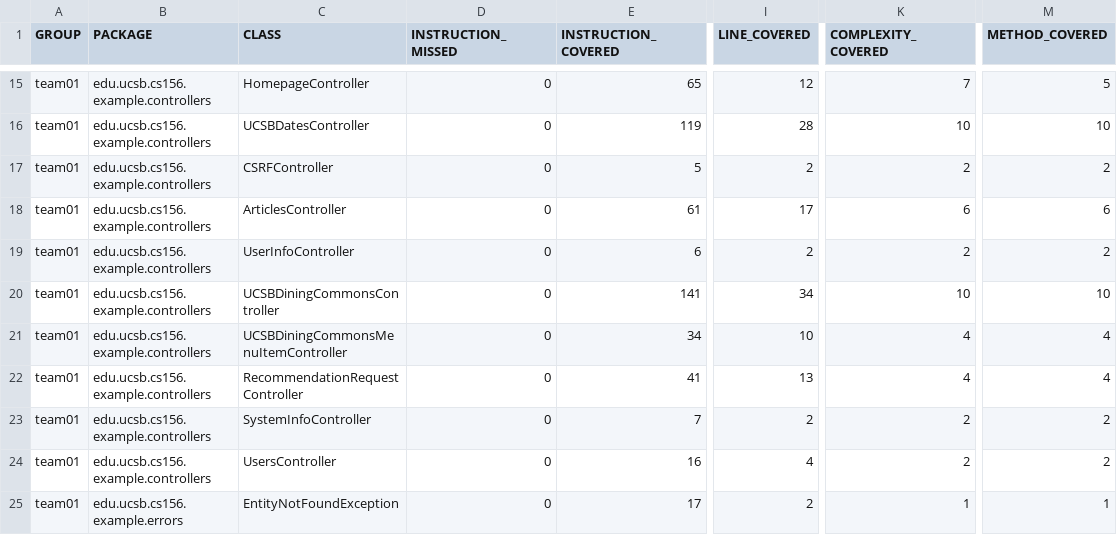
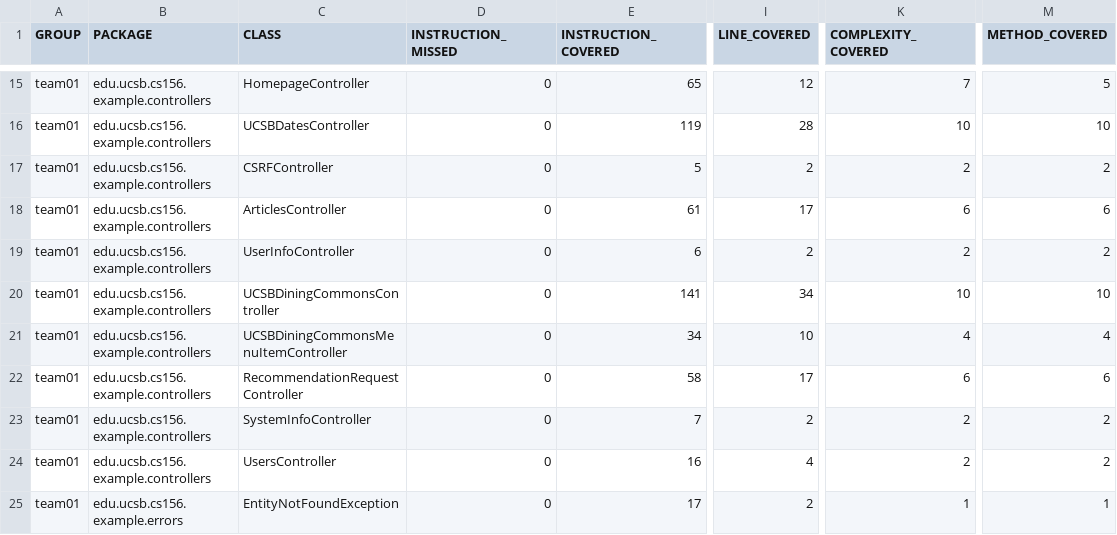
Before and after one commit to ucsb-cs156-s26/team01-s26-04, a CSV file: jacoco/jacoco.csv, drawn as a sheet; only a part is shown, gaps mark what is left out; the diff names each change by its address in the sheet, - before the commit and + after, or states it on an @@ line.

```diff
--- a/jacoco/jacoco.csv
+++ b/jacoco/jacoco.csv
-E22 (INSTRUCTION_COVERED): 41
+E22 (INSTRUCTION_COVERED): 58
-I22 (LINE_COVERED): 13
+I22 (LINE_COVERED): 17
-K22 (COMPLEXITY_COVERED): 4
+K22 (COMPLEXITY_COVERED): 6
-M22 (METHOD_COVERED): 4
+M22 (METHOD_COVERED): 6
```
Also changed, not shown: 7 other files.
